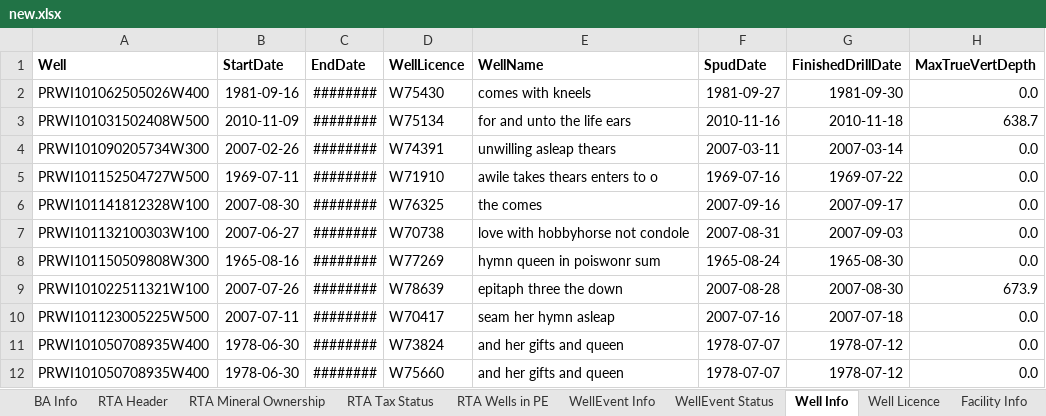
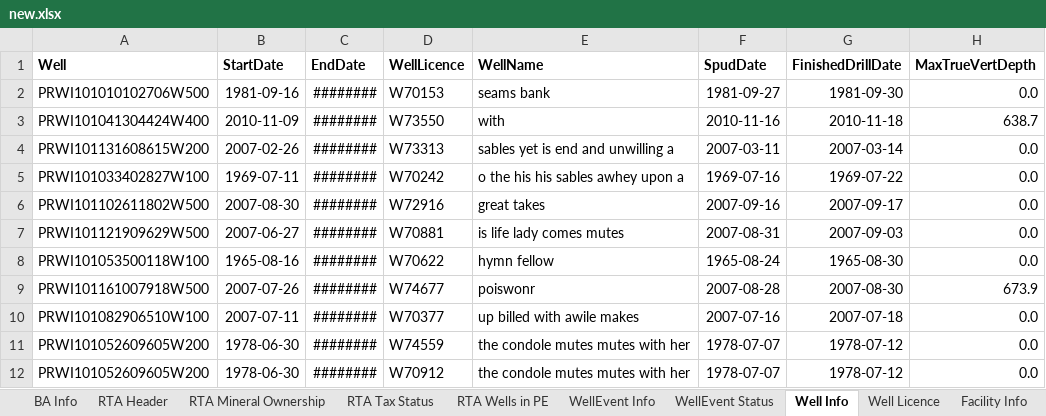
Before and after one commit to lshumlich/python-playground, an Excel workbook: calcroyalties/files/new.xlsx, sheet Well Info, drawn as a sheet; only a part is shown; values as stored, in another font and other column widths than the file's, no borders; the diff covers the shown part only; the diff names each change by its address in the sheet, - before the commit and + after, or states it on an @@ line.

```diff
--- a/calcroyalties/files/new.xlsx (sheet Well Info)
+++ b/calcroyalties/files/new.xlsx (sheet Well Info)
-A2 (Well): PRWI101062505026W400
+A2 (Well): PRWI101010102706W500
-D2 (WellLicence): W75430
+D2 (WellLicence): W70153
-E2 (WellName): comes with kneels
+E2 (WellName): seams bank
-A3 (Well): PRWI101031502408W500
+A3 (Well): PRWI101041304424W400
-D3 (WellLicence): W75134
+D3 (WellLicence): W73550
-E3 (WellName): for and unto the life ears
+E3 (WellName): with
-A4 (Well): PRWI101090205734W300
+A4 (Well): PRWI101131608615W200
-D4 (WellLicence): W74391
+D4 (WellLicence): W73313
-E4 (WellName): unwilling asleap thears
+E4 (WellName): sables yet is end and unwilling a
-A5 (Well): PRWI101152504727W500
+A5 (Well): PRWI101033402827W100
-D5 (WellLicence): W71910
+D5 (WellLicence): W70242
-E5 (WellName): awile takes thears enters to o
+E5 (WellName): o the his his sables awhey upon a
-A6 (Well): PRWI101141812328W100
+A6 (Well): PRWI101102611802W500
-D6 (WellLicence): W76325
+D6 (WellLicence): W72916
-E6 (WellName): the comes
+E6 (WellName): great takes
-A7 (Well): PRWI101132100303W100
+A7 (Well): PRWI101121909629W500
-D7 (WellLicence): W70738
+D7 (WellLicence): W70881
-E7 (WellName): love with hobbyhorse not condole
+E7 (WellName): is life lady comes mutes
-A8 (Well): PRWI101150509808W300
+A8 (Well): PRWI101053500118W100
-D8 (WellLicence): W77269
+D8 (WellLicence): W70622
-E8 (WellName): hymn queen in poiswonr sum
+E8 (WellName): hymn fellow
-A9 (Well): PRWI101022511321W100
+A9 (Well): PRWI101161007918W500
-D9 (WellLicence): W78639
+D9 (WellLicence): W74677
-E9 (WellName): epitaph three the down
+E9 (WellName): poiswonr
-A10 (Well): PRWI101123005225W500
+A10 (Well): PRWI101082906510W100
-D10 (WellLicence): W70417
+D10 (WellLicence): W70377
-E10 (WellName): seam her hymn asleap
+E10 (WellName): up billed with awile makes
-A11:A12 (Well): PRWI101050708935W400
+A11:A12 (Well): PRWI101052609605W200
-D11 (WellLicence): W73824
+D11 (WellLicence): W74559
-E11:E12 (WellName): and her gifts and queen
+E11:E12 (WellName): the condole mutes mutes with her
-D12 (WellLicence): W75660
+D12 (WellLicence): W70912
```
Also changed, not shown: 1407 edited cells elsewhere in this sheet, sheet RTA Header, sheet OVRTP Facility, sheet WellEvent Info, sheet Well Licence, sheet Volumetric Info, sheet WellLeaseLink, 16 more sheets, calcroyalties/doc/TableIssues.xlsx, 4 other files.
